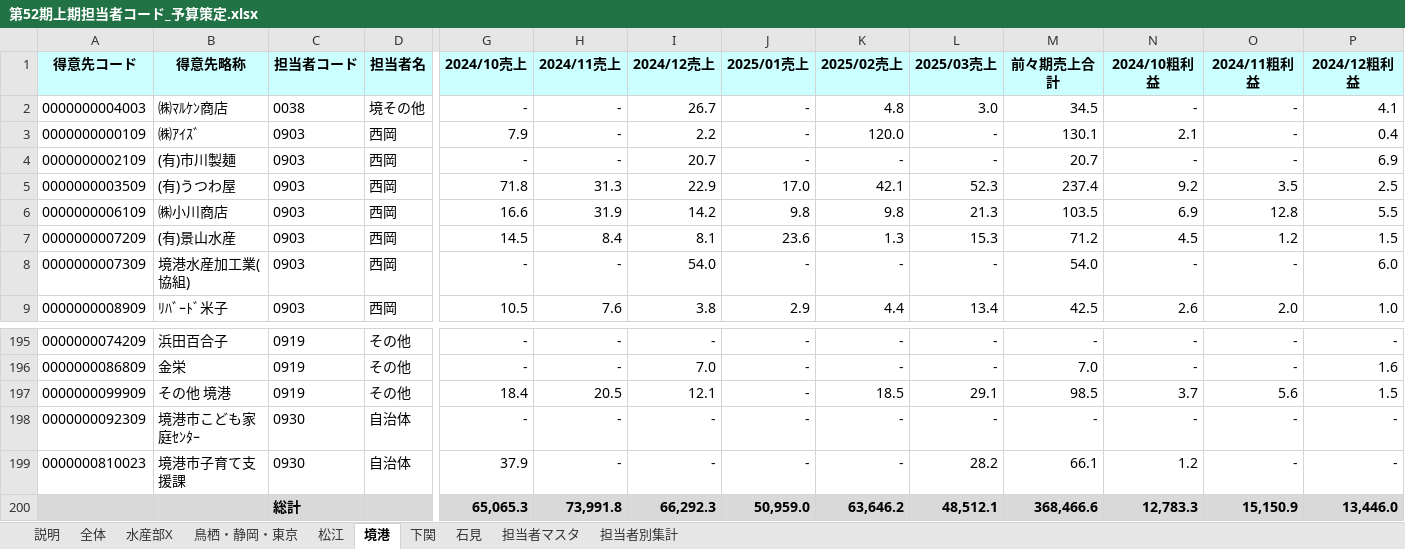
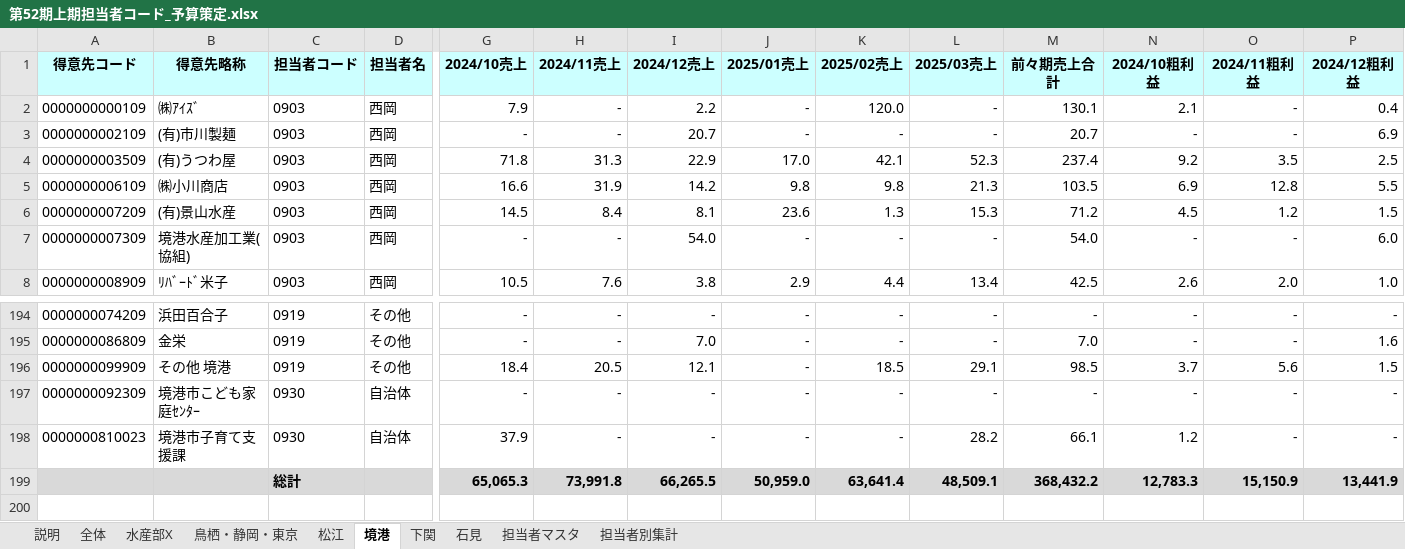
Before and after one commit to takahashihc/claudecode, an Excel workbook: budget/第52期上期担当者コード_予算策定.xlsx, sheet 境港, drawn as a sheet; only a part is shown, gaps mark what is left out; values as stored, in another font and other column widths than the file's, no borders; charts and pictures not drawn; removed rows and columns are numbered as before the commit, all else as after; rows hold the shown columns only; the diff names each change by its address in the sheet, - before the commit and + after, or states it on an @@ line.

```diff
--- a/budget/第52期上期担当者コード_予算策定.xlsx (sheet 境港)
+++ b/budget/第52期上期担当者コード_予算策定.xlsx (sheet 境港)
-row 2: 0000000004003 | ㈱ﾏﾙｹﾝ商店 | 0038 | 境その他 | - | - | 26.7 | - | 4.8 | 3.0 | 34.5 | - | - | 4.1
-row 200:  |  | 総計 |  | 65,065.3 | 73,991.8 | 66,292.3 | 50,959.0 | 63,646.2 | 48,512.1 | 368,466.6 | 12,783.3 | 15,150.9 | 13,446.0
+row 199:  |  | 総計 |  | 65,065.3 | 73,991.8 | 66,265.5 | 50,959.0 | 63,641.4 | 48,509.1 | 368,432.2 | 12,783.3 | 15,150.9 | 13,441.9
```
Also changed, not shown: sheet 松江, sheet 説明, sheet 担当者マスタ, sheet 担当者別集計, sheet 全体, formulas that keep their value, 1 other file.
